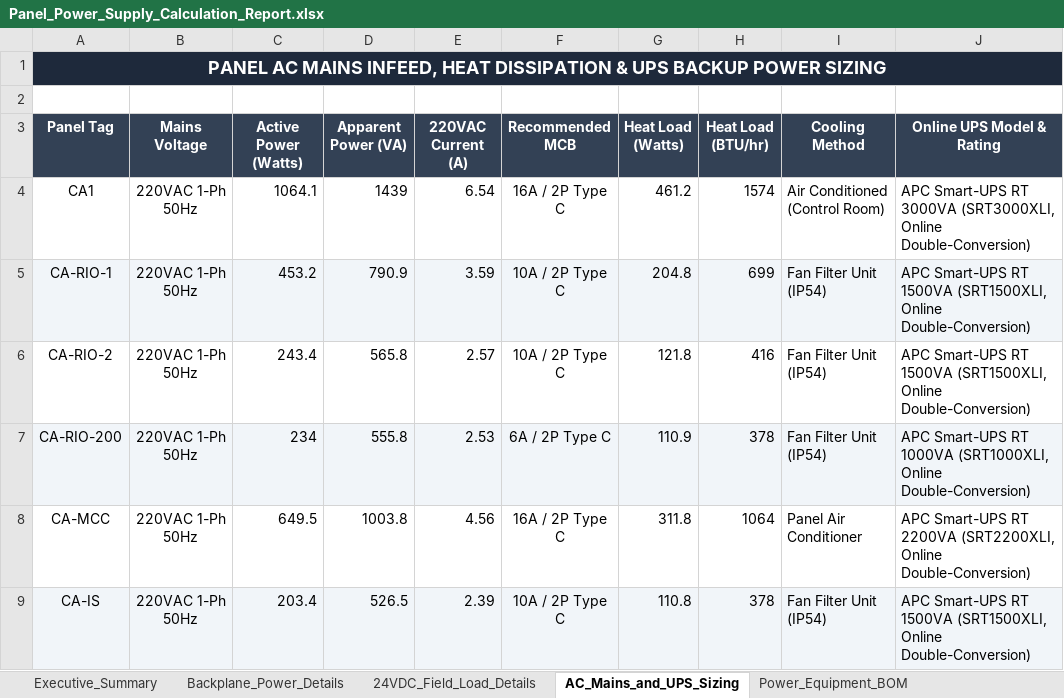
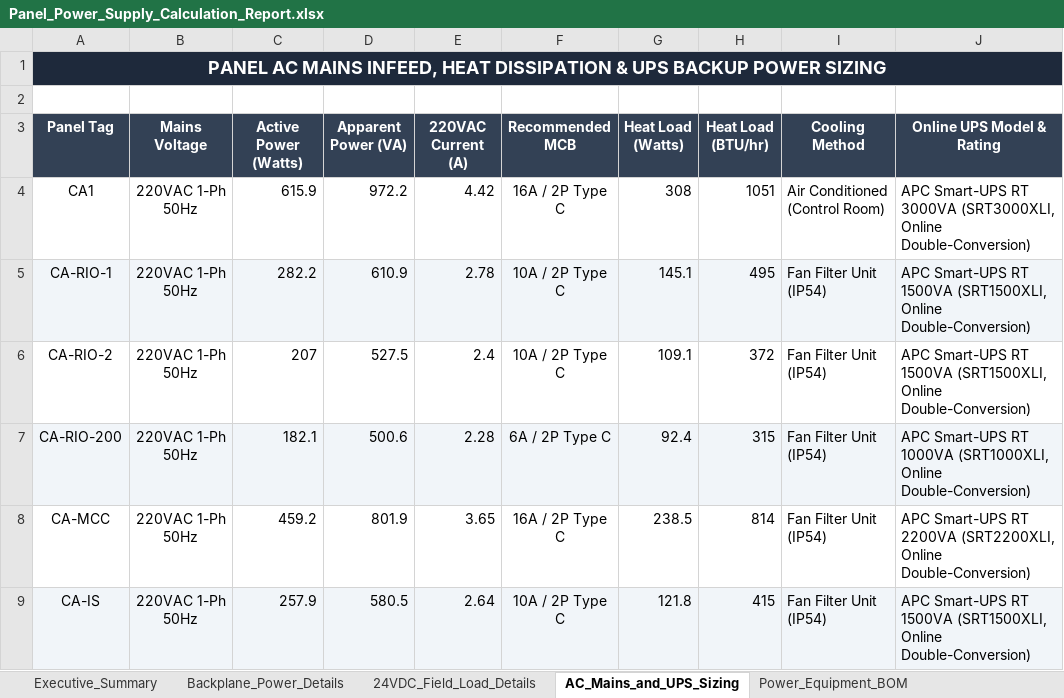
Before and after one commit to x92120/x260911-002-KalasinEngineering, an Excel workbook: 03_IO_Lists_and_Schedules/Panel_Power_Supply_Calculation_Report.xlsx, sheet AC_Mains_and_UPS_Sizing, drawn as a sheet; values as stored, in another font and other column widths than the file's, no borders; the diff names each change by its address in the sheet, - before the commit and + after, or states it on an @@ line.

Commit message:
refactor(power): recalculate power consumption with true analog channel counts, pneumatic solenoid duty ratings, and P+F IS barrier loads

```diff
--- a/03_IO_Lists_and_Schedules/Panel_Power_Supply_Calculation_Report.xlsx (sheet AC_Mains_and_UPS_Sizing)
+++ b/03_IO_Lists_and_Schedules/Panel_Power_Supply_Calculation_Report.xlsx (sheet AC_Mains_and_UPS_Sizing)
-C4 (Active Power (Watts)): 1064.1
+C4 (Active Power (Watts)): 615.9
-D4 (Apparent Power (VA)): 1439
+D4 (Apparent Power (VA)): 972.2
-E4 (220VAC Current (A)): 6.54
+E4 (220VAC Current (A)): 4.42
-G4 (Heat Load (Watts)): 461.2
+G4 (Heat Load (Watts)): 308
-H4 (Heat Load (BTU/hr)): 1574
+H4 (Heat Load (BTU/hr)): 1051
-C5 (Active Power (Watts)): 453.2
+C5 (Active Power (Watts)): 282.2
-D5 (Apparent Power (VA)): 790.9
+D5 (Apparent Power (VA)): 610.9
-E5 (220VAC Current (A)): 3.59
+E5 (220VAC Current (A)): 2.78
-G5 (Heat Load (Watts)): 204.8
+G5 (Heat Load (Watts)): 145.1
-H5 (Heat Load (BTU/hr)): 699
+H5 (Heat Load (BTU/hr)): 495
-C6 (Active Power (Watts)): 243.4
+C6 (Active Power (Watts)): 207
-D6 (Apparent Power (VA)): 565.8
+D6 (Apparent Power (VA)): 527.5
-E6 (220VAC Current (A)): 2.57
+E6 (220VAC Current (A)): 2.4
-G6 (Heat Load (Watts)): 121.8
+G6 (Heat Load (Watts)): 109.1
-H6 (Heat Load (BTU/hr)): 416
+H6 (Heat Load (BTU/hr)): 372
-C7 (Active Power (Watts)): 234
+C7 (Active Power (Watts)): 182.1
-D7 (Apparent Power (VA)): 555.8
+D7 (Apparent Power (VA)): 500.6
-E7 (220VAC Current (A)): 2.53
+E7 (220VAC Current (A)): 2.28
-G7 (Heat Load (Watts)): 110.9
+G7 (Heat Load (Watts)): 92.4
-H7 (Heat Load (BTU/hr)): 378
+H7 (Heat Load (BTU/hr)): 315
-C8 (Active Power (Watts)): 649.5
+C8 (Active Power (Watts)): 459.2
-D8 (Apparent Power (VA)): 1003.8
+D8 (Apparent Power (VA)): 801.9
-E8 (220VAC Current (A)): 4.56
+E8 (220VAC Current (A)): 3.65
-G8 (Heat Load (Watts)): 311.8
+G8 (Heat Load (Watts)): 238.5
-H8 (Heat Load (BTU/hr)): 1064
+H8 (Heat Load (BTU/hr)): 814
-I8 (Cooling Method): Panel Air Conditioner
+I8 (Cooling Method): Fan Filter Unit (IP54)
-C9 (Active Power (Watts)): 203.4
+C9 (Active Power (Watts)): 257.9
-D9 (Apparent Power (VA)): 526.5
+D9 (Apparent Power (VA)): 580.5
-E9 (220VAC Current (A)): 2.39
+E9 (220VAC Current (A)): 2.64
-G9 (Heat Load (Watts)): 110.8
+G9 (Heat Load (Watts)): 121.8
-H9 (Heat Load (BTU/hr)): 378
+H9 (Heat Load (BTU/hr)): 415
```
Also changed, not shown: sheet TRIO_Quotation_Design, sheet Executive_Summary, sheet 24VDC_Field_Load_Details, 1 other file.
